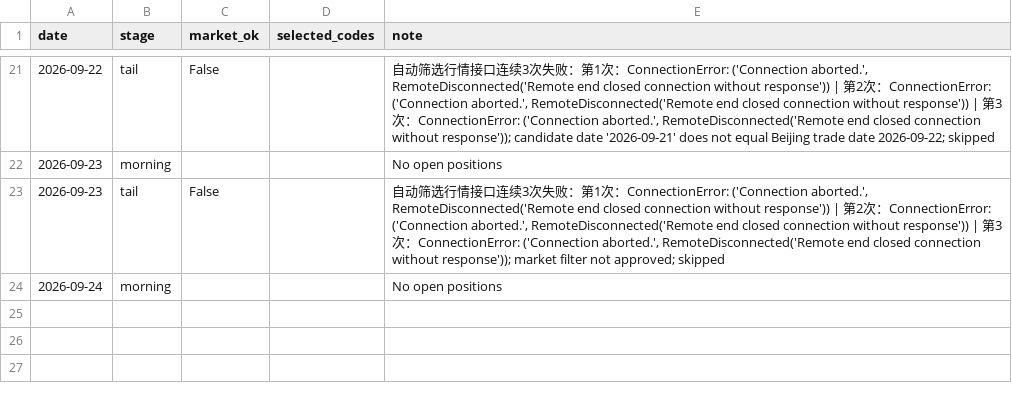
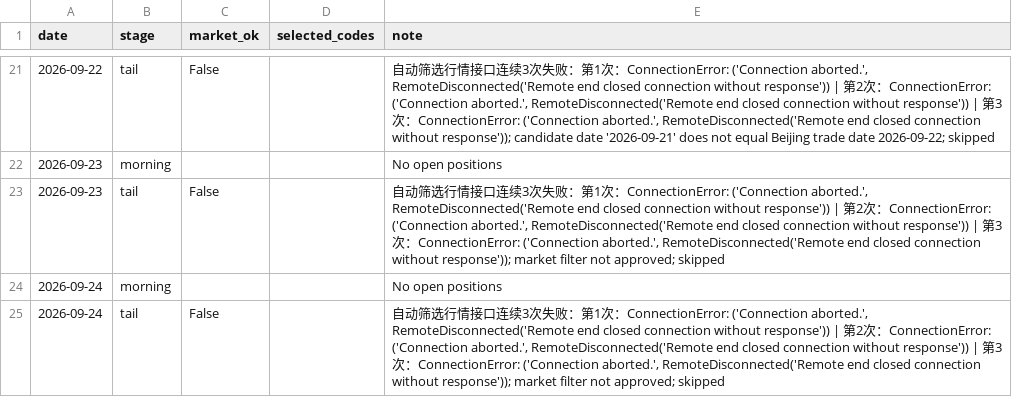
Before and after one commit to willhemin-alt/a-share-dashboard, a CSV file: data/decisions.csv, drawn as a sheet; only a part is shown, gaps mark what is left out.

```diff
--- a/data/decisions.csv
+++ b/data/decisions.csv
@@ -24 +24,2 @@ date,stage,market_ok,selected_codes,note
 2026-09-24,morning,,,No open positions
+2026-09-24,tail,False,,"自动筛选行情接口连续3次失败：第1次：ConnectionError: ('Connection aborted.', RemoteDisconnected('Remote end closed connection without response')) | 第2次：ConnectionError: ('Connection aborted.', RemoteDisconnected('Remote end closed connection without response')) | 第3次：ConnectionError: ('Connection aborted.', RemoteDisconnected('Remote end closed connection without response')); market filter not approved; skipped"
```
